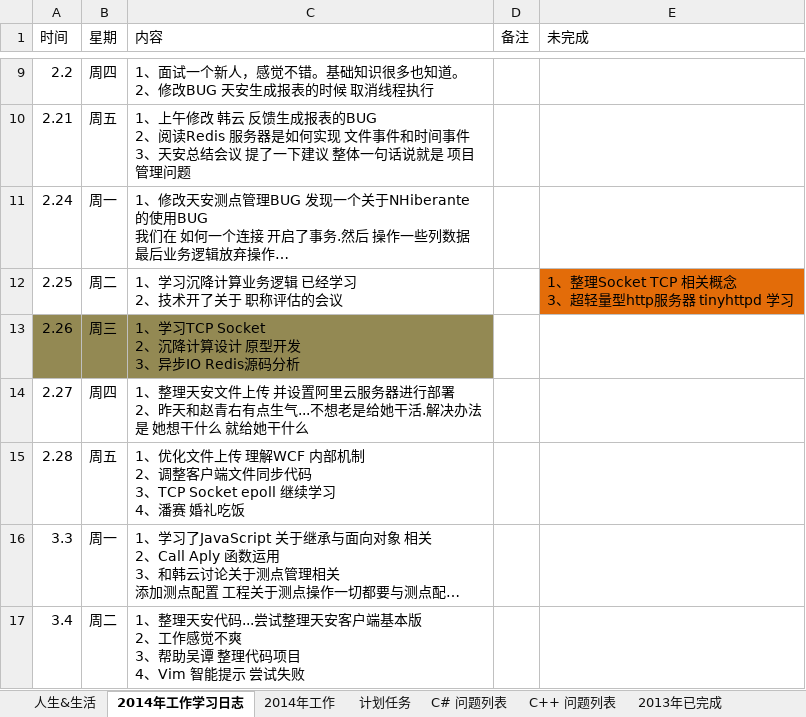
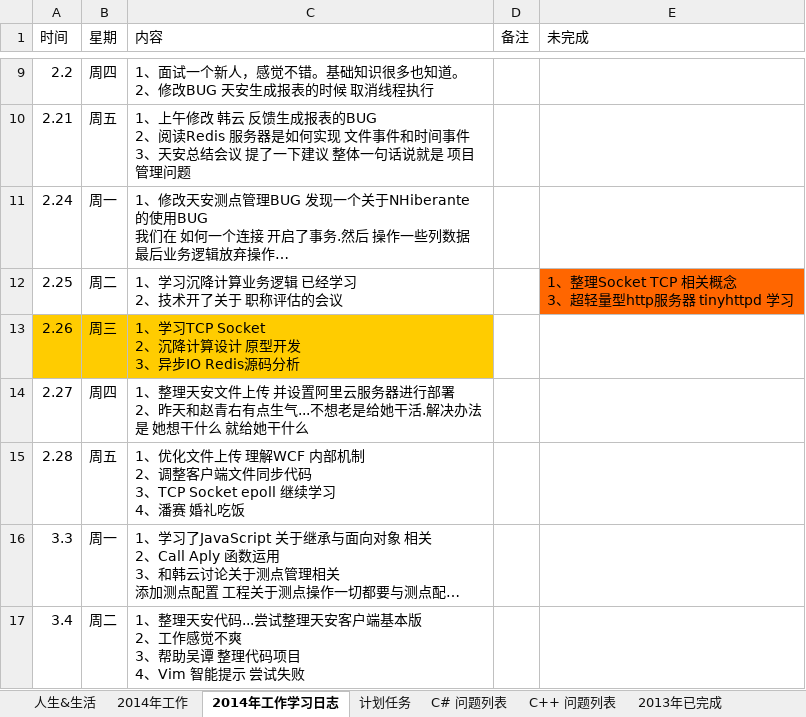
Before and after one commit to chinaminiren/chinaminiren.github.io, an Excel workbook: work.xlsx, sheet 2014年工作学习日志, drawn as a sheet; only a part is shown, gaps mark what is left out; long unchanged cells end in …; values as stored, in another font and other column widths than the file's, no borders; the diff names each change by its address in the sheet, - before the commit and + after, or states it on an @@ line.

```diff
--- a/work.xlsx (sheet 2014年工作学习日志)
+++ b/work.xlsx (sheet 2014年工作学习日志)
@@ sheet tab order changed: 人生&生活 | 2014年工作 | 2014年工作学习日志 | 计划任务 | C# 问题列表 | C++ 问题列表 | 2013年已完成 @@
-E12 fill: #E36C09
+E12 fill: #FF6600
-A13:C13 fill: #938953
+A13:C13 fill: #FFCC00
```
Also changed, not shown: sheet 2014年工作.
